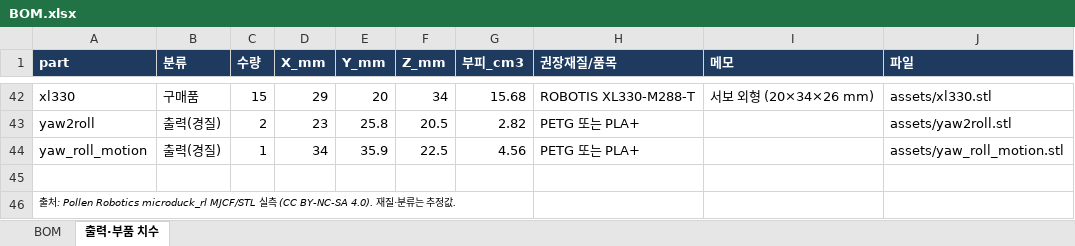
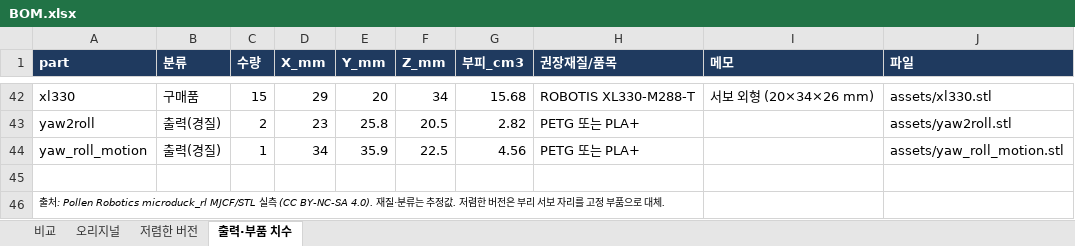
Before and after one commit to lsk0522/microduck, an Excel workbook: bom/BOM.xlsx, sheet 출력·부품 치수, drawn as a sheet; only a part is shown, gaps mark what is left out; values as stored, in another font and other column widths than the file's, no borders; the diff names each change by its address in the sheet, - before the commit and + after, or states it on an @@ line.

```diff
--- a/bom/BOM.xlsx (sheet 출력·부품 치수)
+++ b/bom/BOM.xlsx (sheet 출력·부품 치수)
-sheet tab: BOM
+sheet tab: 비교
+sheet tab: 오리지널
+sheet tab: 저렴한 버전
-A46 (part): …값.
+A46 (part): …값. 저렴한 버전은 부리 서보 자리를 고정 부품으로 대체.
```
Also changed, not shown: sheet 비교, charts or pictures, 4 other files.
